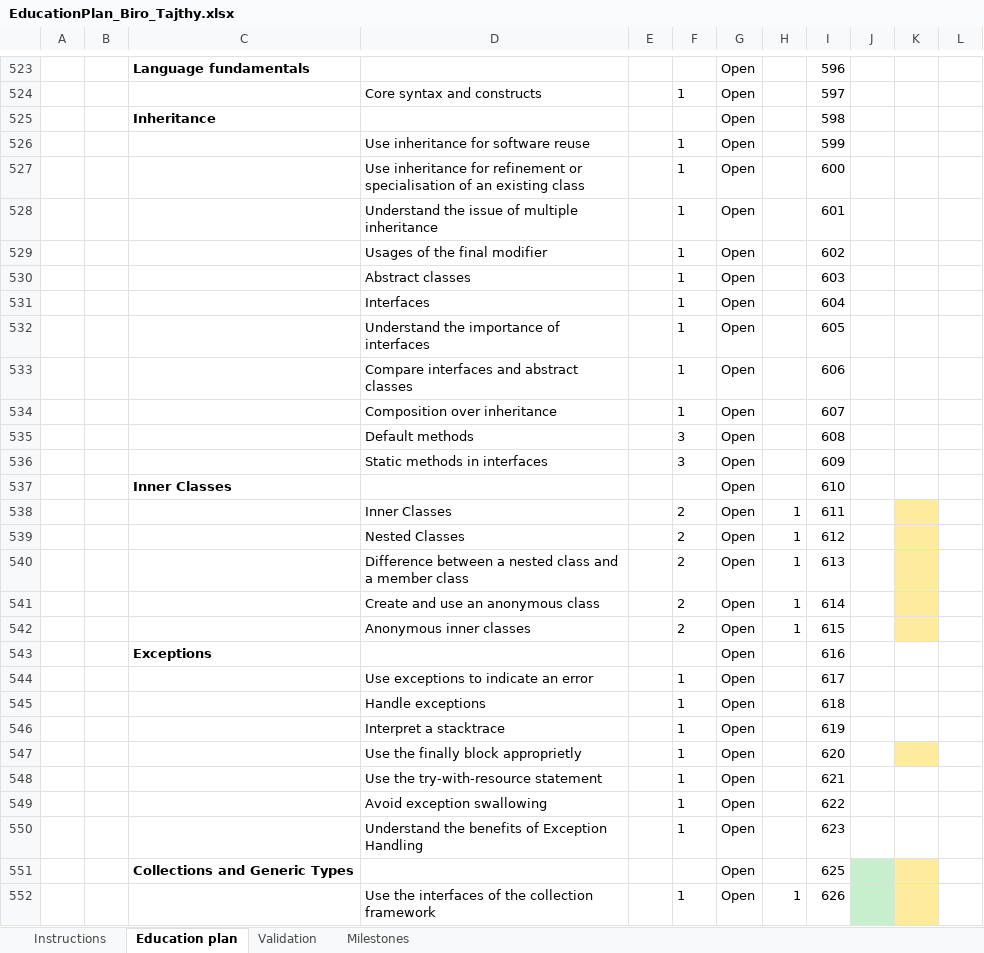
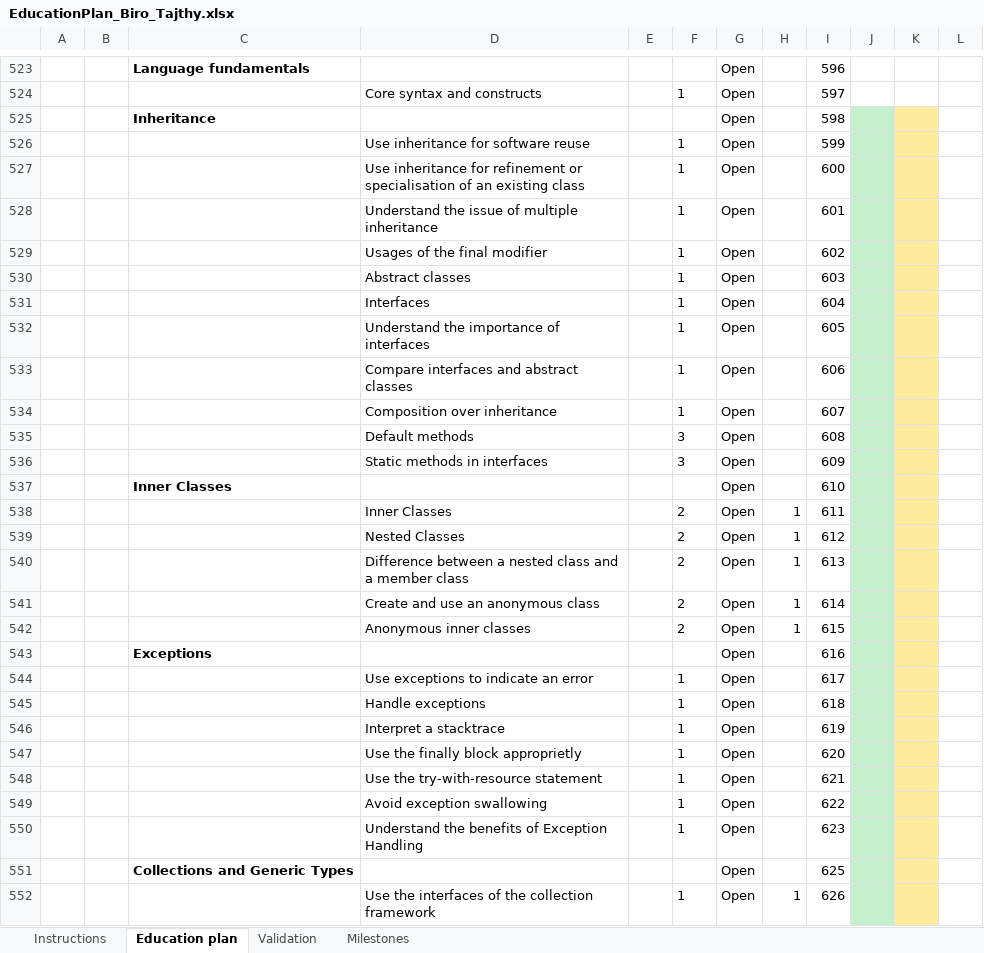
Before and after one commit to c4lolstat/D2D3_docs, an Excel workbook: EducationPlan_Biro_Tajthy.xlsx, sheet Education plan, drawn as a sheet; only a part is shown, gaps mark what is left out; values as stored, in another font and other column widths than the file's, no borders; conditional formats not drawn; the diff covers the shown part only; the diff names each change by its address in the sheet, - before the commit and + after, or states it on an @@ line.

Commit message:
update

```diff
--- a/EducationPlan_Biro_Tajthy.xlsx (sheet Education plan)
+++ b/EducationPlan_Biro_Tajthy.xlsx (sheet Education plan)
-J525:J550 fill: none
+J525:J550 fill: #C6EFCE
-K525:K537 fill: none
+K525:K537 fill: #FFEB9C
-K543:K546 fill: none
+K543:K546 fill: #FFEB9C
-K548:K550 fill: none
+K548:K550 fill: #FFEB9C
```
Also changed, not shown: 1 edited cell and cell formats elsewhere in this sheet.
